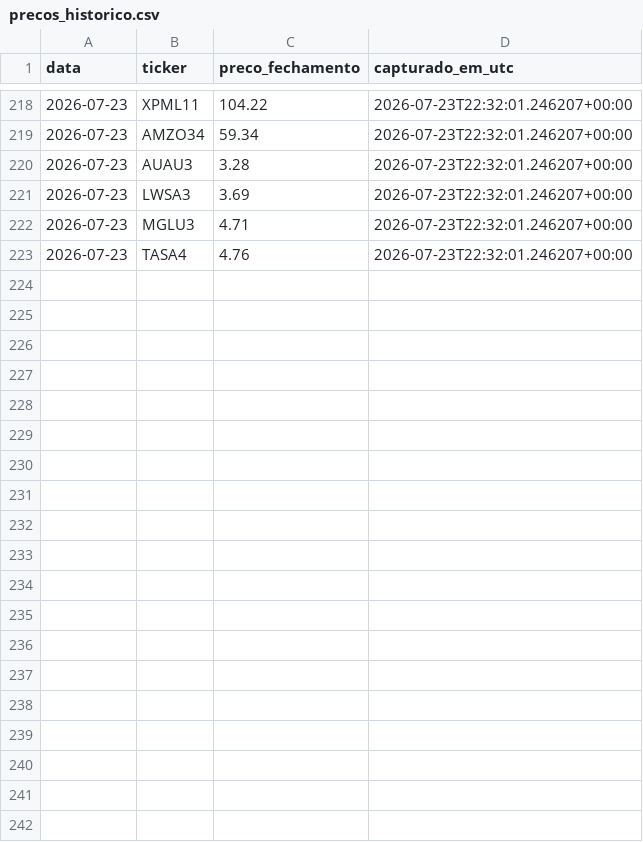
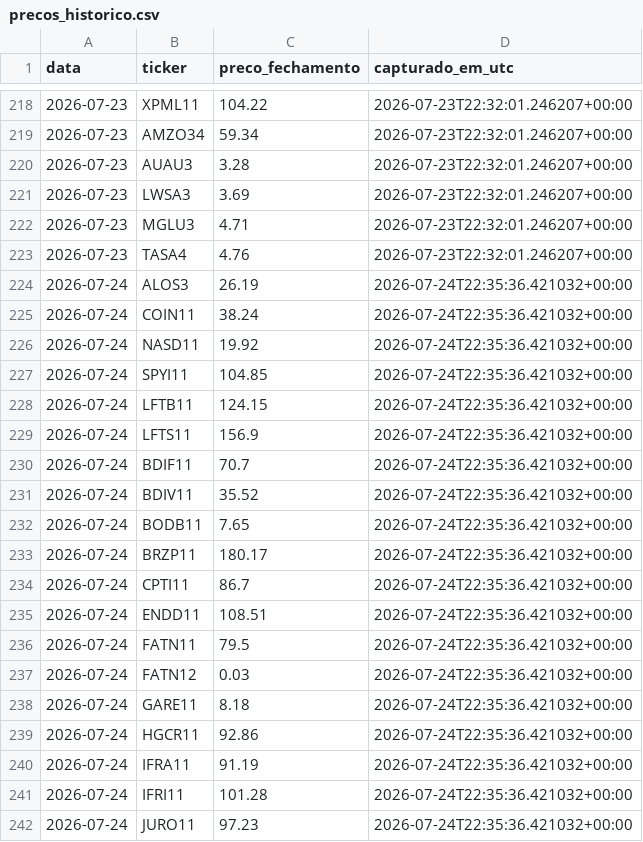
Before and after one commit to jacnetto14/financas, a CSV file: automation/data/precos_historico.csv, drawn as a sheet; only a part is shown, gaps mark what is left out; the diff covers the shown part only.

```diff
--- a/automation/data/precos_historico.csv
+++ b/automation/data/precos_historico.csv
@@ -223 +223,20 @@ data,ticker,preco_fechamento,capturado_em_utc
 2026-07-23,TASA4,4.76,2026-07-23T22:32:01.246207+00:00
+2026-07-24,ALOS3,26.19,2026-07-24T22:35:36.421032+00:00
+2026-07-24,COIN11,38.24,2026-07-24T22:35:36.421032+00:00
+2026-07-24,NASD11,19.92,2026-07-24T22:35:36.421032+00:00
+2026-07-24,SPYI11,104.85,2026-07-24T22:35:36.421032+00:00
+2026-07-24,LFTB11,124.15,2026-07-24T22:35:36.421032+00:00
+2026-07-24,LFTS11,156.9,2026-07-24T22:35:36.421032+00:00
+2026-07-24,BDIF11,70.7,2026-07-24T22:35:36.421032+00:00
+2026-07-24,BDIV11,35.52,2026-07-24T22:35:36.421032+00:00
+2026-07-24,BODB11,7.65,2026-07-24T22:35:36.421032+00:00
+2026-07-24,BRZP11,180.17,2026-07-24T22:35:36.421032+00:00
+2026-07-24,CPTI11,86.7,2026-07-24T22:35:36.421032+00:00
+2026-07-24,ENDD11,108.51,2026-07-24T22:35:36.421032+00:00
+2026-07-24,FATN11,79.5,2026-07-24T22:35:36.421032+00:00
+2026-07-24,FATN12,0.03,2026-07-24T22:35:36.421032+00:00
+2026-07-24,GARE11,8.18,2026-07-24T22:35:36.421032+00:00
+2026-07-24,HGCR11,92.86,2026-07-24T22:35:36.421032+00:00
+2026-07-24,IFRA11,91.19,2026-07-24T22:35:36.421032+00:00
+2026-07-24,IFRI11,101.28,2026-07-24T22:35:36.421032+00:00
+2026-07-24,JURO11,97.23,2026-07-24T22:35:36.421032+00:00
```
Also changed, not shown: 18 added rows elsewhere in this file.
